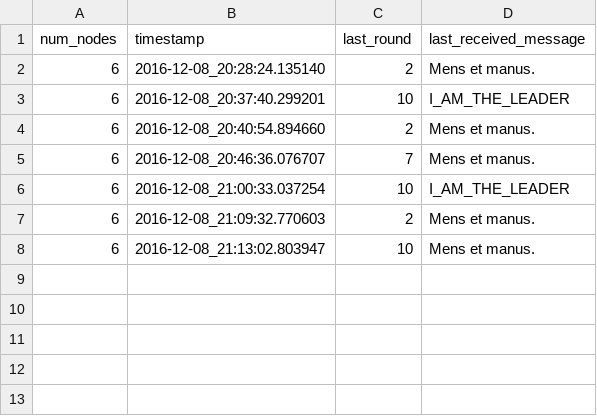
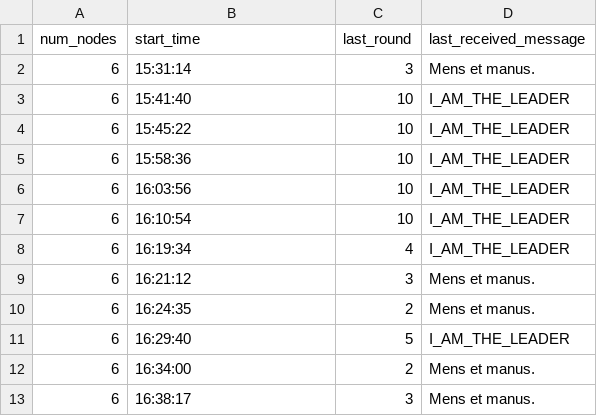
Before and after one commit to markatou/audiocom, a CSV file: C02PH0GJG3QD.tld_1.csv, drawn as a sheet.

```diff
--- a/C02PH0GJG3QD.tld_1.csv
+++ b/C02PH0GJG3QD.tld_1.csv
@@ -1,8 +1,13 @@
-num_nodes,timestamp,last_round,last_received_message
-6,2016-12-08_20:28:24.135140,2,Mens et manus.
-6,2016-12-08_20:37:40.299201,10,I_AM_THE_LEADER
-6,2016-12-08_20:40:54.894660,2,Mens et manus.
-6,2016-12-08_20:46:36.076707,7,Mens et manus.
-6,2016-12-08_21:00:33.037254,10,I_AM_THE_LEADER
-6,2016-12-08_21:09:32.770603,2,Mens et manus.
-6,2016-12-08_21:13:02.803947,10,Mens et manus.
+num_nodes,start_time,last_round,last_received_message
+6,15:31:14,3,Mens et manus.
+6,15:41:40,10,I_AM_THE_LEADER
+6,15:45:22,10,I_AM_THE_LEADER
+6,15:58:36,10,I_AM_THE_LEADER
+6,16:03:56,10,I_AM_THE_LEADER
+6,16:10:54,10,I_AM_THE_LEADER
+6,16:19:34,4,I_AM_THE_LEADER
+6,16:21:12,3,Mens et manus.
+6,16:24:35,2,Mens et manus.
+6,16:29:40,5,I_AM_THE_LEADER
+6,16:34:00,2,Mens et manus.
+6,16:38:17,3,Mens et manus.
```
Also changed, not shown: 2 other files.
